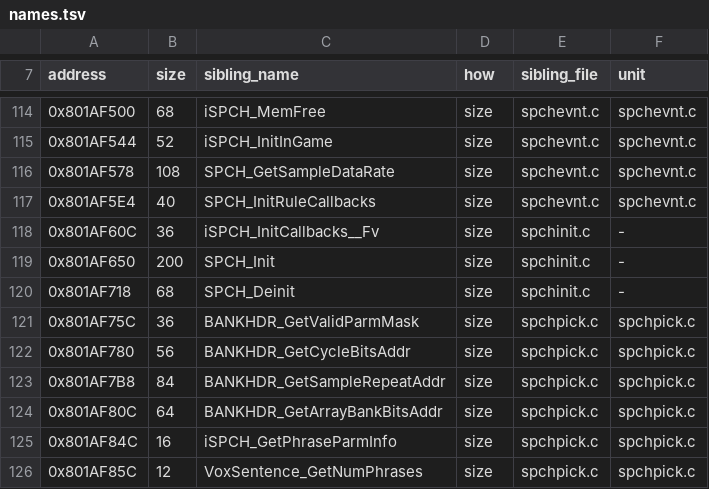
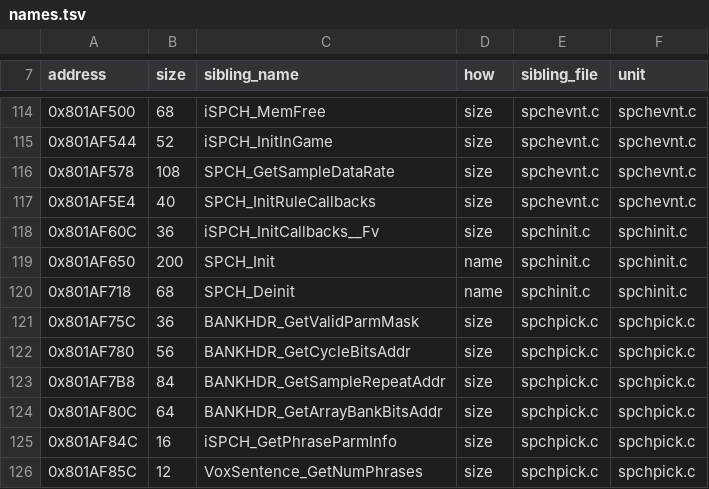
Before and after one commit to mitsevox/nflstreet2, a TSV file: config/GN7E69-rev0/boundaries/names.tsv, drawn as a sheet; only a part is shown, gaps mark what is left out.

```diff
--- a/config/GN7E69-rev0/boundaries/names.tsv
+++ b/config/GN7E69-rev0/boundaries/names.tsv
@@ -117,5 +117,5 @@ address	size	sibling_name	how	sibling_file	unit
 0x801AF5E4	40	SPCH_InitRuleCallbacks	size	spchevnt.c	spchevnt.c
-0x801AF60C	36	iSPCH_InitCallbacks__Fv	size	spchinit.c	-
-0x801AF650	200	SPCH_Init	size	spchinit.c	-
-0x801AF718	68	SPCH_Deinit	size	spchinit.c	-
+0x801AF60C	36	iSPCH_InitCallbacks__Fv	size	spchinit.c	spchinit.c
+0x801AF650	200	SPCH_Init	name	spchinit.c	spchinit.c
+0x801AF718	68	SPCH_Deinit	name	spchinit.c	spchinit.c
 0x801AF75C	36	BANKHDR_GetValidParmMask	size	spchpick.c	spchpick.c
```
Also changed, not shown: config/GN7E69-rev0/boundaries/edges.tsv, config/GN7E69-rev0/boundaries/units.tsv, 25 other files.
